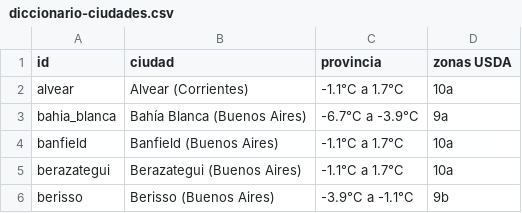
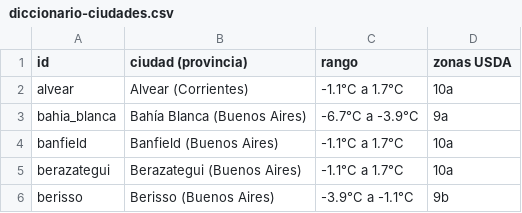
Before and after one commit to PabloVillordo/granpalmera, a CSV file: usda/diccionario-ciudades.csv, drawn as a sheet; only a part is shown.

Commit message:
v14 add buscado de zonas usda

```diff
--- a/usda/diccionario-ciudades.csv
+++ b/usda/diccionario-ciudades.csv
@@ -1,2 +1,2 @@
-id,ciudad,provincia,zonas USDA
+id,ciudad (provincia),rango,zonas USDA
 alvear,Alvear (Corrientes),-1.1°C a 1.7°C,10a
```
Also changed, not shown: 1 other file.
